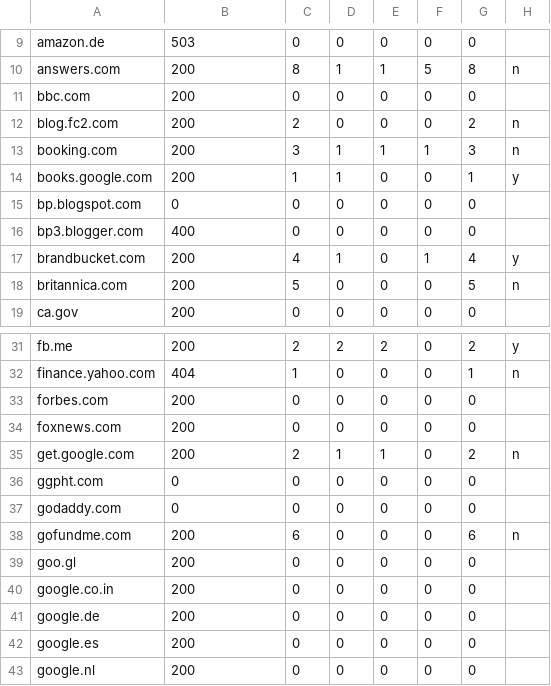
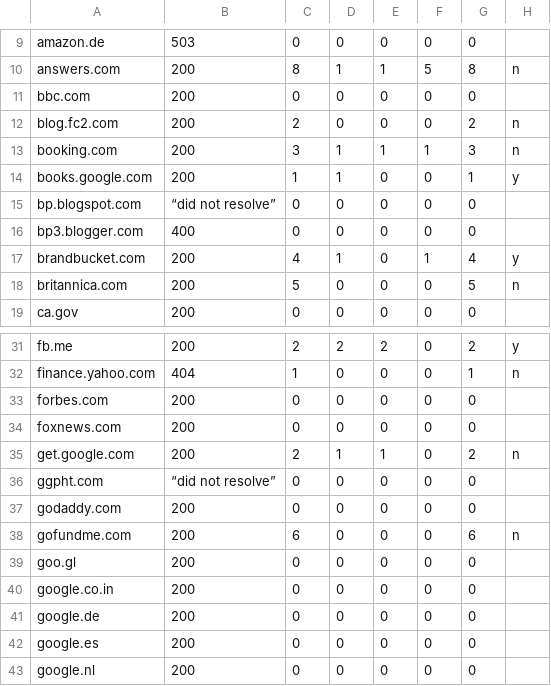
Before and after one commit to phonedude/cs595-s21, a TSV file: assignments/jayanetti/3/data.tsv, drawn as a sheet; only a part is shown, gaps mark what is left out; the diff names each change by its address in the sheet, - before the commit and + after, or states it on an @@ line.

Commit message:
A3

```diff
--- a/assignments/jayanetti/3/data.tsv
+++ b/assignments/jayanetti/3/data.tsv
-B15: 0
+B15: “did not resolve”
-B36: 0
+B36: “did not resolve”
-B37: 0
+B37: 200
```
